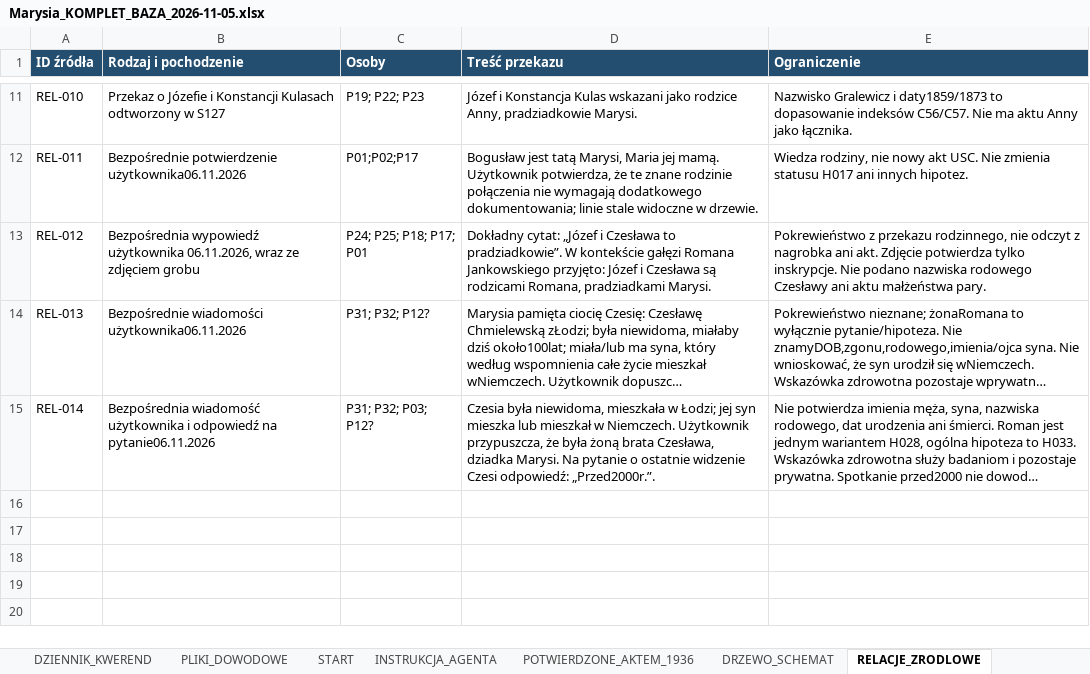
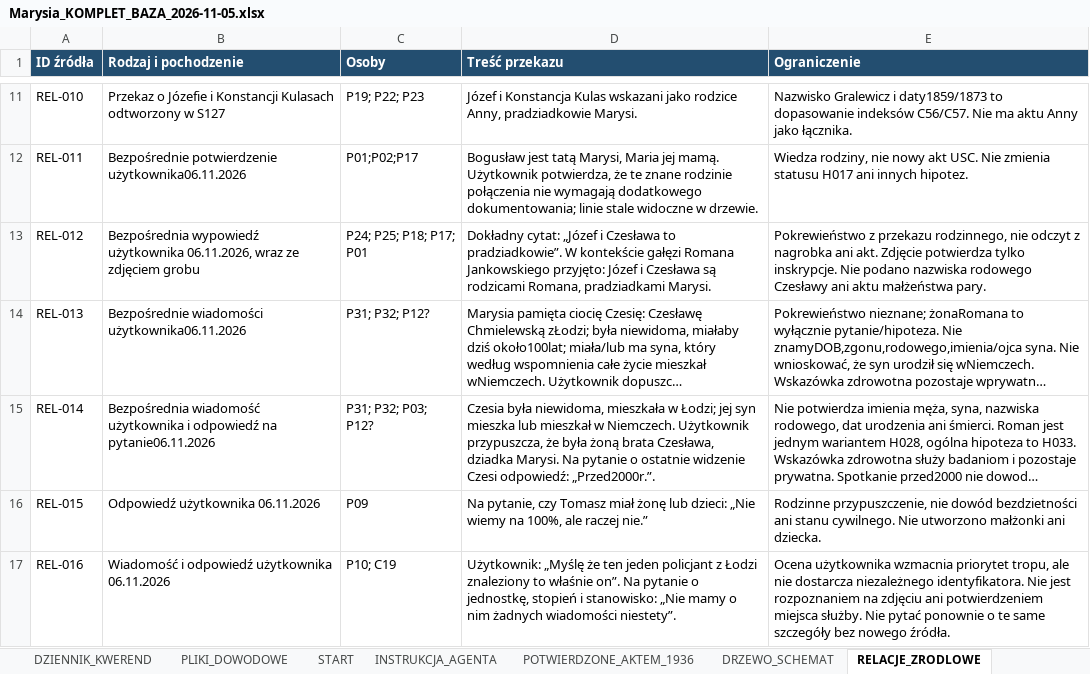
Before and after one commit to maciekkoz-PL/drzewo-genealogiczne, an Excel workbook: Marysia_KOMPLET_BAZA_2026-11-05.xlsx, sheet RELACJE_ZRODLOWE, drawn as a sheet; only a part is shown, gaps mark what is left out; long unchanged cells end in …; values as stored, in another font and other column widths than the file's, no borders; the diff names each change by its address in the sheet, - before the commit and + after, or states it on an @@ line.

```diff
--- a/Marysia_KOMPLET_BAZA_2026-11-05.xlsx (sheet RELACJE_ZRODLOWE)
+++ b/Marysia_KOMPLET_BAZA_2026-11-05.xlsx (sheet RELACJE_ZRODLOWE)
+row 16: REL-015 | Odpowiedź użytkownika 06.11.2026 | P09 | Na pytanie, czy Tomasz miał żonę lub dzieci: „Nie wiemy na 100%, ale raczej nie.” | Rodzinne przypuszczenie, nie dowód bezdzietności ani stanu cywilnego. Nie utworzono małżonki ani dziecka.
+row 17: REL-016 | Wiadomość i odpowiedź użytkownika 06.11.2026 | P10; C19 | Użytkownik: „Myślę że ten jeden policjant z Łodzi znaleziony to właśnie on”. Na pytanie o jednostkę, stopień i stanowisko: „Nie mamy o nim żadnych wiadomości niestety”. | Ocena użytkownika wzmacnia priorytet tropu, ale nie dostarcza niezależnego identyfikatora. Nie jest rozpoznaniem na zdjęciu ani potwierdzeniem miejsca służby. Nie pytać ponownie o te same szczegóły bez nowego źródła.
```
Also changed, not shown: sheet ZRODLA_I_SKANY, sheet PLIKI_DOWODOWE, sheet DZIENNIK_KWEREND, sheet ZADANIA_AGENTA, sheet HIPOTEZY_OTWARTE, sheet KANDYDACI_I_HOMONIMY, 3 more sheets, 30 other files.
